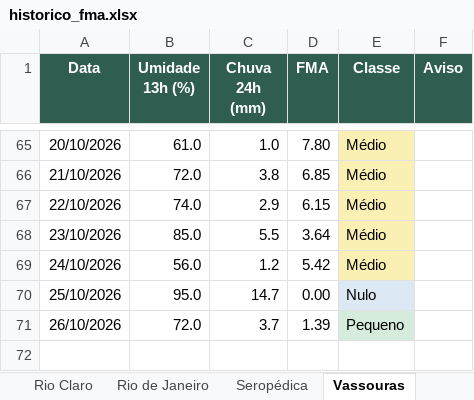
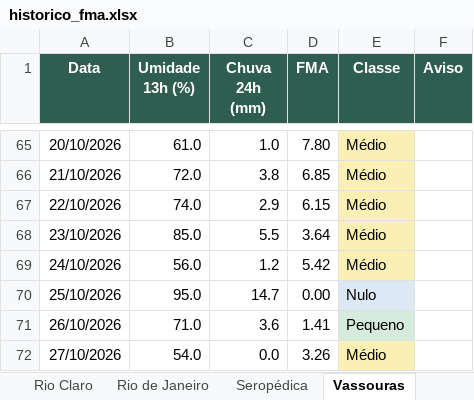
Before and after one commit to kovalsykib/painel-fma, an Excel workbook: docs/historico_fma.xlsx, sheet Vassouras, drawn as a sheet; only a part is shown, gaps mark what is left out; values as stored, in another font and other column widths than the file's, no borders; the diff names each change by its address in the sheet, - before the commit and + after, or states it on an @@ line.

```diff
--- a/docs/historico_fma.xlsx (sheet Vassouras)
+++ b/docs/historico_fma.xlsx (sheet Vassouras)
-B71 (Umidade 13h (%)): 72.0
+B71 (Umidade 13h (%)): 71.0
-C71 (Chuva 24h (mm)): 3.7
+C71 (Chuva 24h (mm)): 3.6
-D71 (FMA): 1.39
+D71 (FMA): 1.41
+row 72: 27/10/2026 | 54.0 | 0.0 | 3.26 | Médio
```
Also changed, not shown: sheet Japeri, sheet Nova Iguaçu, sheet Queimados, sheet Engenheiro Paulo de Frontin, sheet Mendes, sheet Paracambi, 9 more sheets, 33 other files.
